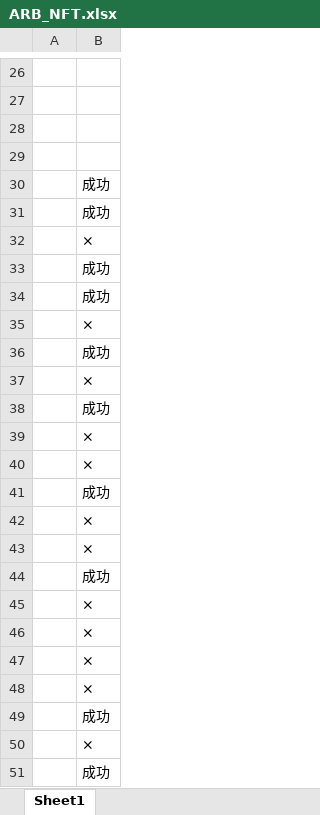
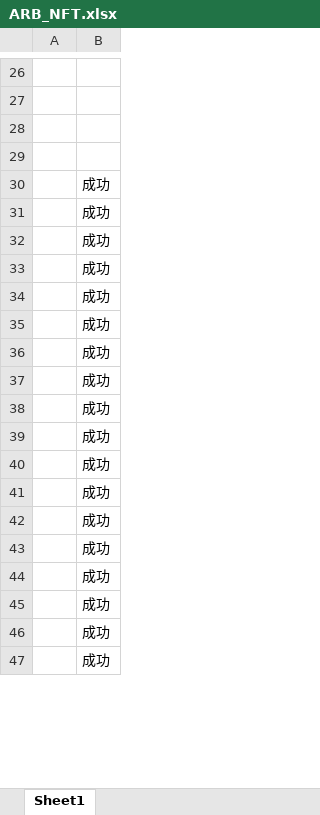
Before and after one commit to alveraboquet/Block_chain, an Excel workbook: scripts_on_ubuntu/L2_project/ARB_NFT.xlsx, sheet Sheet1, drawn as a sheet; only a part is shown, gaps mark what is left out; the shorter side is filled out with more unchanged rows; values as stored, in another font and other column widths than the file's, no borders; removed rows and columns are numbered as before the commit, all else as after; the diff covers the shown part only; the diff names each change by its address in the sheet, - before the commit and + after, or states it on an @@ line.

Commit message:
op

```diff
--- a/scripts_on_ubuntu/L2_project/ARB_NFT.xlsx (sheet Sheet1)
+++ b/scripts_on_ubuntu/L2_project/ARB_NFT.xlsx (sheet Sheet1)
-row 32:  | ×
-row 35:  | ×
@@ row 36 moved to row 50: 成功 @@
-row 37:  | ×
@@ row 38 moved to row 51: 成功 @@
-row 39:  | ×
-row 40:  | ×
@@ row 41 moved to row 52: 成功 @@
-row 42:  | ×
-row 43:  | ×
@@ row 44 moved to row 53: 成功 @@
-row 45:  | ×
-row 46:  | ×
-row 47:  | ×
-row 48:  | ×
@@ row 49 moved to row 54: 成功 @@
-row 50:  | ×
@@ row 51 moved to row 55: 成功 @@
```
Also changed, not shown: 139 added rows, 31 removed rows, 6 moved rows and 2 edited cells elsewhere in this sheet.
